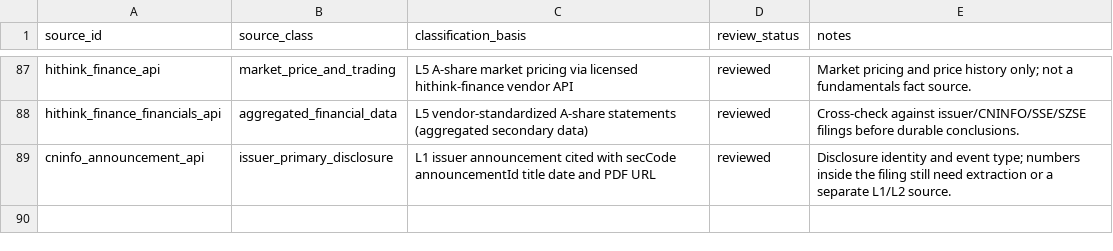
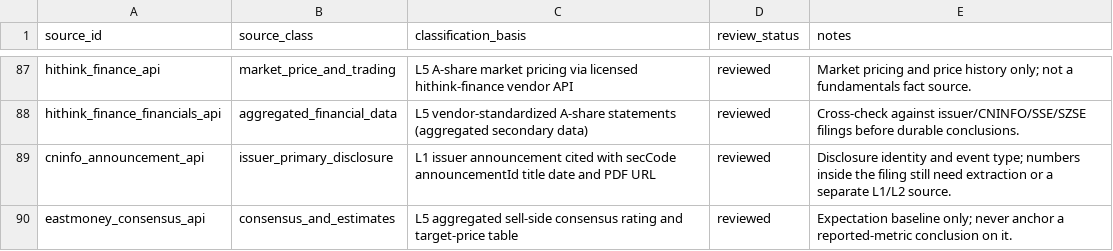
Before and after one commit to guodeg/Mira, a CSV file: data/source-class-map.csv, drawn as a sheet; only a part is shown, gaps mark what is left out; the diff names each change by its address in the sheet, - before the commit and + after, or states it on an @@ line.

```diff
--- a/data/source-class-map.csv
+++ b/data/source-class-map.csv
+row 90: eastmoney_consensus_api | consensus_and_estimates | L5 aggregated sell-side consensus rating and target-price table | reviewed | Expectation baseline only; never anchor a reported-metric conclusion on it.
```
Also changed, not shown: data/source-registry.csv, 6 other files.
